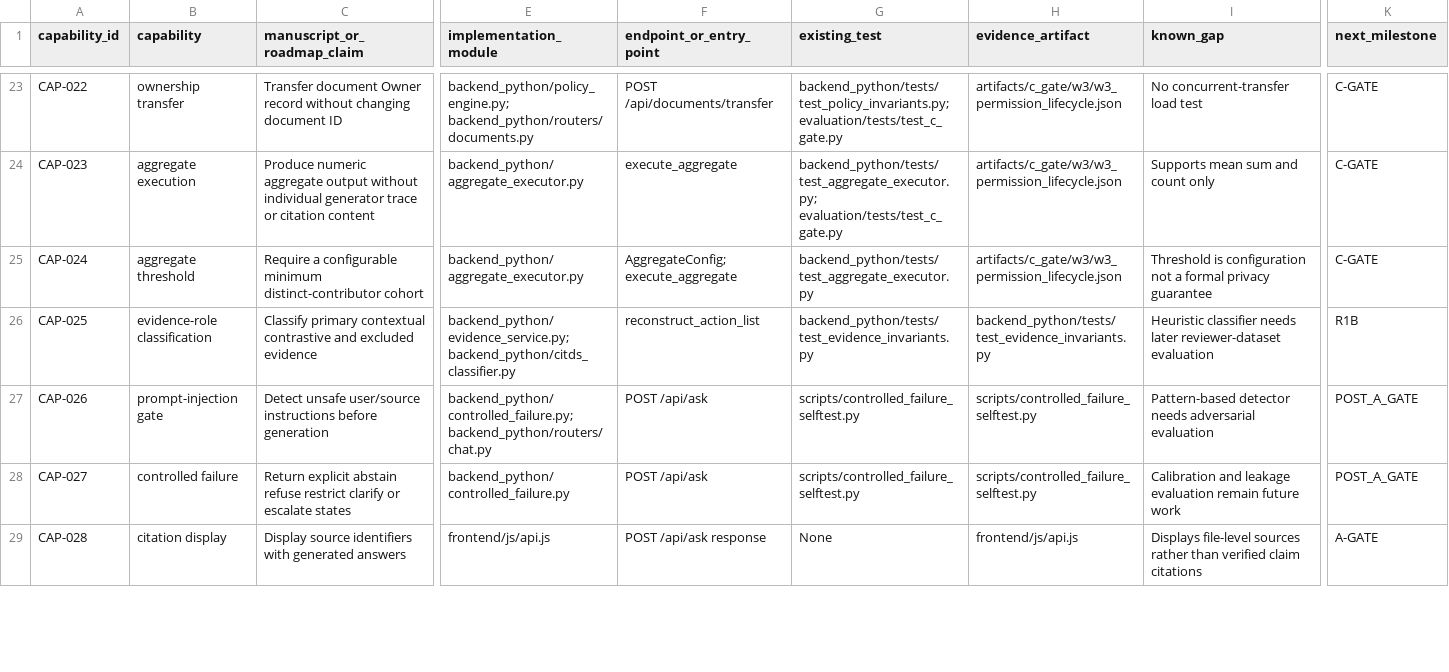
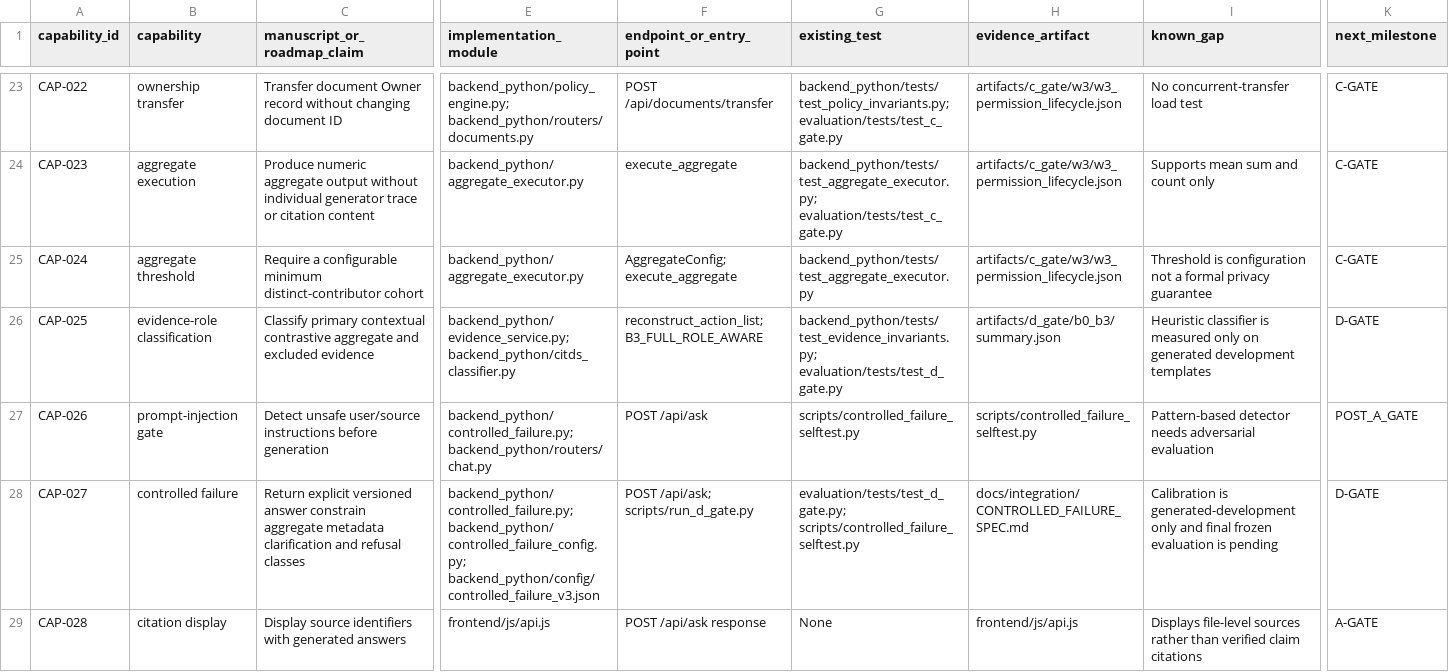
Before and after one commit to gkusper/InfoBank, a CSV file: docs/integration/IMPLEMENTATION_SCOPE.csv, drawn as a sheet; only a part is shown, gaps mark what is left out; the diff covers the shown part only; the diff names each change by its address in the sheet, - before the commit and + after, or states it on an @@ line.

Commit message:
Implement D-GATE controlled failure and B0-B3 evaluation

```diff
--- a/docs/integration/IMPLEMENTATION_SCOPE.csv
+++ b/docs/integration/IMPLEMENTATION_SCOPE.csv
-C26 (manuscript_or_roadmap_claim): …contextual contrastive and excluded…
+C26 (manuscript_or_roadmap_claim): …contextual contrastive aggregate and excluded…
-F26 (endpoint_or_entry_point): reconstruct_action_list
+F26 (endpoint_or_entry_point): reconstruct_action_list; B3_FULL_ROLE_AWARE
-G26 (existing_test): backend_python/tests/test_evidence_invariants.py
+G26 (existing_test): backend_python/tests/test_evidence_invariants.py; evaluation/tests/test_d_gate.py
-H26 (evidence_artifact): backend_python/tests/test_evidence_invariants.py
+H26 (evidence_artifact): artifacts/d_gate/b0_b3/summary.json
-I26 (known_gap): Heuristic classifier needs later reviewer-dataset evaluation
+I26 (known_gap): Heuristic classifier is measured only on generated development templates
-K26 (next_milestone): R1B
+K26 (next_milestone): D-GATE
-C28 (manuscript_or_roadmap_claim): Return explicit abstain refuse restrict clarify or escalate states
+C28 (manuscript_or_roadmap_claim): Return explicit versioned answer constrain aggregate metadata clarification and refusal classes
-E28 (implementation_module): backend_python/controlled_failure.py
+E28 (implementation_module): backend_python/controlled_failure.py; backend_python/controlled_failure_config.py; backend_python/config/controlled_failure_v3.json
-F28 (endpoint_or_entry_point): POST /api/ask
+F28 (endpoint_or_entry_point): POST /api/ask; scripts/run_d_gate.py
-G28 (existing_test): scripts/controlled_failure_selftest.py
+G28 (existing_test): evaluation/tests/test_d_gate.py; scripts/controlled_failure_selftest.py
-H28 (evidence_artifact): scripts/controlled_failure_selftest.py
+H28 (evidence_artifact): docs/integration/CONTROLLED_FAILURE_SPEC.md
-I28 (known_gap): Calibration and leakage evaluation remain future work
+I28 (known_gap): Calibration is generated-development only and final frozen evaluation is pending
-K28 (next_milestone): POST_A_GATE
+K28 (next_milestone): D-GATE
```
Also changed, not shown: 46 edited cells elsewhere in this file, 13 other files.
